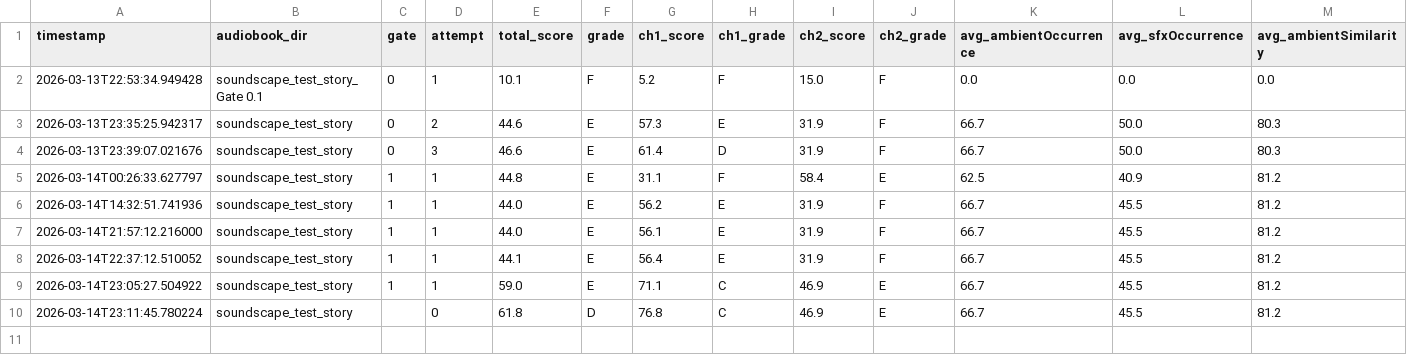
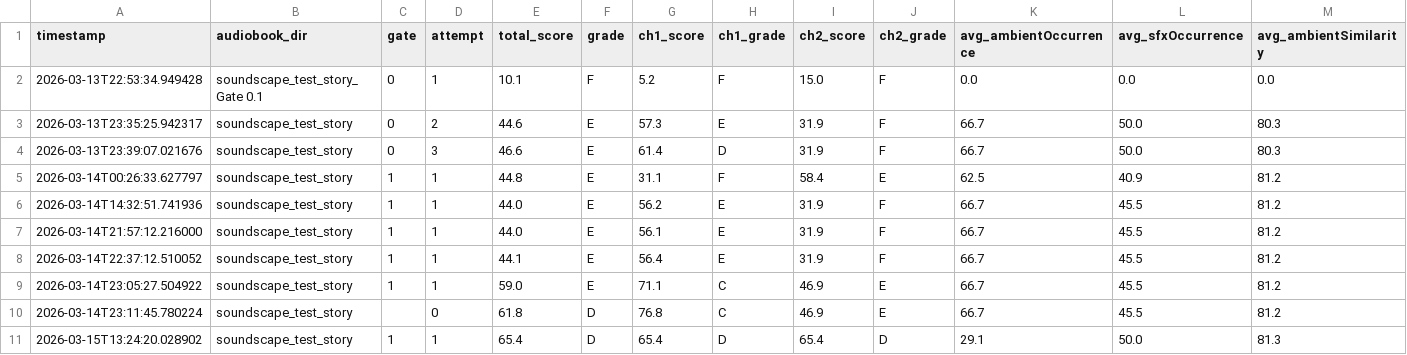
Before and after one commit to phajnala-dotcom/voicelibri, a CSV file: scripts/soundscape_eval/tracking.csv, drawn as a sheet; only a part is shown; rows hold the shown columns only; the diff names each change by its address in the sheet, - before the commit and + after, or states it on an @@ line.

Commit message:
feat(soundscape): Option C deterministic scene analysis pipeline
- Add textSplitter.ts: language-agnostic text splitting (paragraphs + sentences with charIndex)
- Add deterministicAnalyzer.ts: 2-layer deterministic pipeline (segment detection, multi-scale embedding, ambient/SFX matching via cosine similarity)
- Add sceneValidator.ts: 6-rule auto-correction (min segments, charIndex bounds, SFX dedup)
- Add resolveAmbientAssetFromVector() in assetResolver.ts (vector-based resolution, no re-embedding)
- Export embedTexts from embeddings.ts for use by deterministic analyzer
- Export all Option C modules from soundscape/src/index.ts
- Remove freeze mechanism: FROZEN_SCENES_ROOT, load/freeze/unfreeze/list + 3 API endpoints
- Add __pycache__/ to .gitignore
- Update eval tracking CSV with latest deterministic pipeline run (Grade D, 65.4/100)

```diff
--- a/scripts/soundscape_eval/tracking.csv
+++ b/scripts/soundscape_eval/tracking.csv
+row 11: 2026-03-15T13:24:20.028902 | soundscape_test_story | 1 | 1 | 65.4 | D | 65.4 | D | 65.4 | D | 29.1 | 50.0 | 81.3
```
Also changed, not shown: 9 other files.
